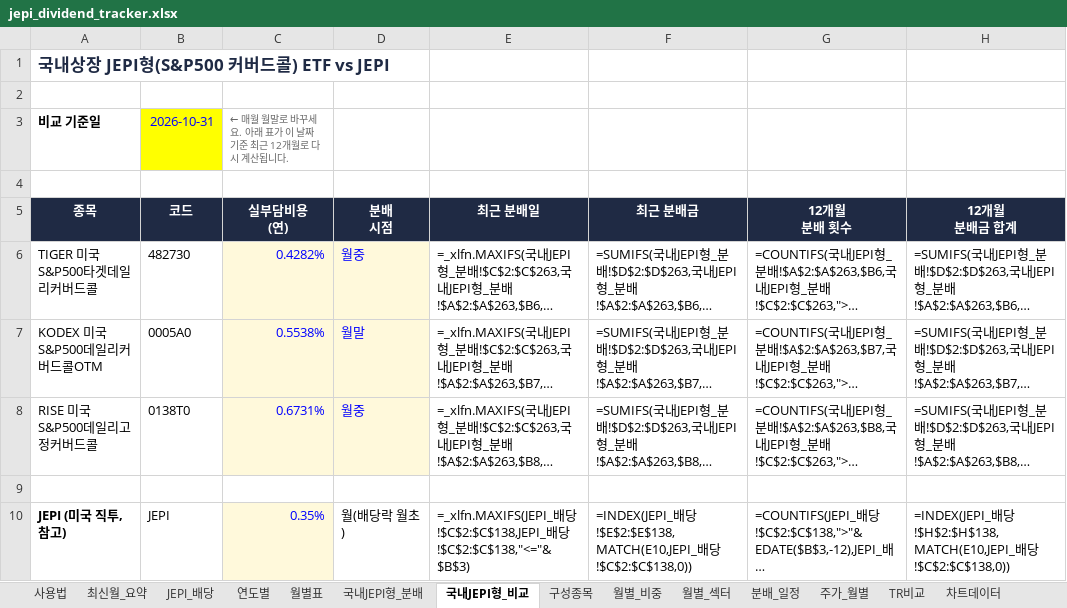
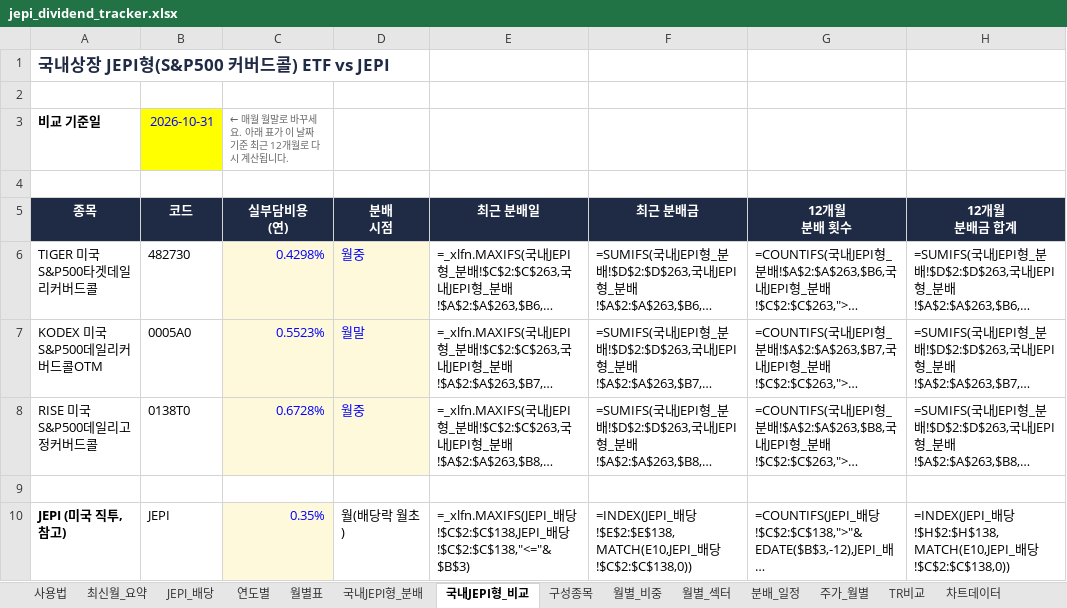
Before and after one commit to ttokjaeTV/jepi-tracker, an Excel workbook: downloads/jepi_dividend_tracker.xlsx, sheet 국내JEPI형_비교, drawn as a sheet; only a part is shown; long unchanged cells end in …; values as stored, in another font and other column widths than the file's, no borders; formulas without a stored value are shown as written; the diff names each change by its address in the sheet, - before the commit and + after, or states it on an @@ line.

```diff
--- a/downloads/jepi_dividend_tracker.xlsx (sheet 국내JEPI형_비교)
+++ b/downloads/jepi_dividend_tracker.xlsx (sheet 국내JEPI형_비교)
-C6 (실부담비용 (연)): 0.4282%
+C6 (실부담비용 (연)): 0.4298%
-C7 (실부담비용 (연)): 0.5538%
+C7 (실부담비용 (연)): 0.5523%
-C8 (실부담비용 (연)): 0.6731%
+C8 (실부담비용 (연)): 0.6728%
```
Also changed, not shown: sheet 사용법, 2 other files.
